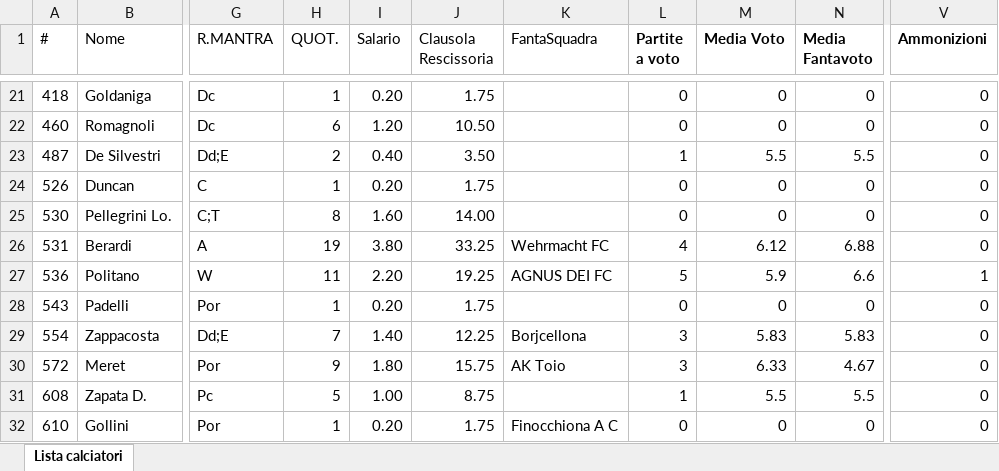
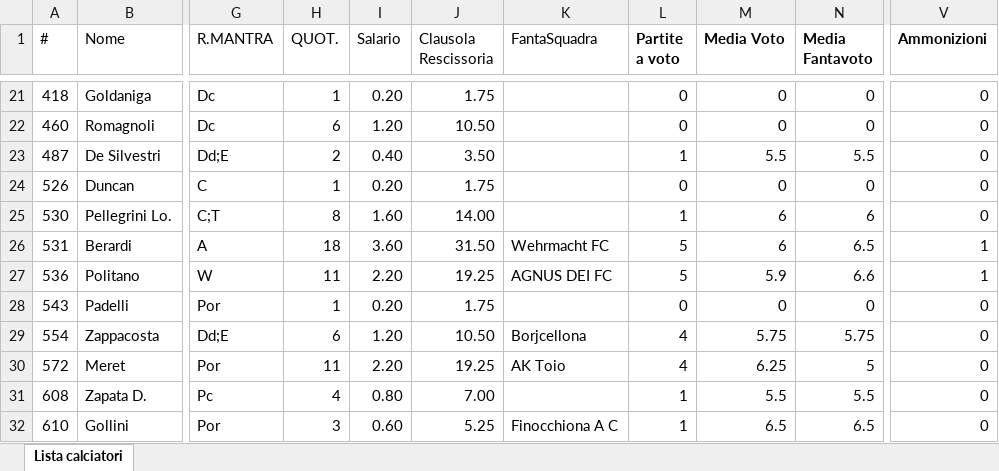
Before and after one commit to ChickenRusping/SitoFantaManageriale, an Excel workbook: Database Fanta.xlsx, sheet Lista calciatori, drawn as a sheet; only a part is shown, gaps mark what is left out; values as stored, in another font and other column widths than the file's, no borders; the diff covers the shown part only; the diff names each change by its address in the sheet, - before the commit and + after, or states it on an @@ line.

```diff
--- a/Database Fanta.xlsx (sheet Lista calciatori)
+++ b/Database Fanta.xlsx (sheet Lista calciatori)
-L25 (Partite a voto): 0
+L25 (Partite a voto): 1
-M25 (Media Voto): 0
+M25 (Media Voto): 6
-N25 (Media Fantavoto): 0
+N25 (Media Fantavoto): 6
-H26 (QUOT.): 19
+H26 (QUOT.): 18
-I26 (Salario): 3.80
+I26 (Salario): 3.60
-J26 (Clausola Rescissoria): 33.25
+J26 (Clausola Rescissoria): 31.50
-L26 (Partite a voto): 4
+L26 (Partite a voto): 5
-M26 (Media Voto): 6.12
+M26 (Media Voto): 6
-N26 (Media Fantavoto): 6.88
+N26 (Media Fantavoto): 6.5
-V26 (Ammonizioni): 0
+V26 (Ammonizioni): 1
-H29 (QUOT.): 7
+H29 (QUOT.): 6
-I29 (Salario): 1.40
+I29 (Salario): 1.20
-J29 (Clausola Rescissoria): 12.25
+J29 (Clausola Rescissoria): 10.50
-L29:L30 (Partite a voto): 3
+L29:L30 (Partite a voto): 4
-M29 (Media Voto): 5.83
+M29 (Media Voto): 5.75
-N29 (Media Fantavoto): 5.83
+N29 (Media Fantavoto): 5.75
-H30 (QUOT.): 9
+H30 (QUOT.): 11
-I30 (Salario): 1.80
+I30 (Salario): 2.20
-J30 (Clausola Rescissoria): 15.75
+J30 (Clausola Rescissoria): 19.25
-M30 (Media Voto): 6.33
+M30 (Media Voto): 6.25
-N30 (Media Fantavoto): 4.67
+N30 (Media Fantavoto): 5
-H31 (QUOT.): 5
+H31 (QUOT.): 4
-I31 (Salario): 1.00
+I31 (Salario): 0.80
-J31 (Clausola Rescissoria): 8.75
+J31 (Clausola Rescissoria): 7.00
-H32 (QUOT.): 1
+H32 (QUOT.): 3
-I32 (Salario): 0.20
+I32 (Salario): 0.60
-J32 (Clausola Rescissoria): 1.75
+J32 (Clausola Rescissoria): 5.25
-L32 (Partite a voto): 0
+L32 (Partite a voto): 1
-M32 (Media Voto): 0
+M32 (Media Voto): 6.5
-N32 (Media Fantavoto): 0
+N32 (Media Fantavoto): 6.5
```
Also changed, not shown: 4 added rows and 1603 edited cells elsewhere in this sheet, formulas that keep their value, 2 other files.
